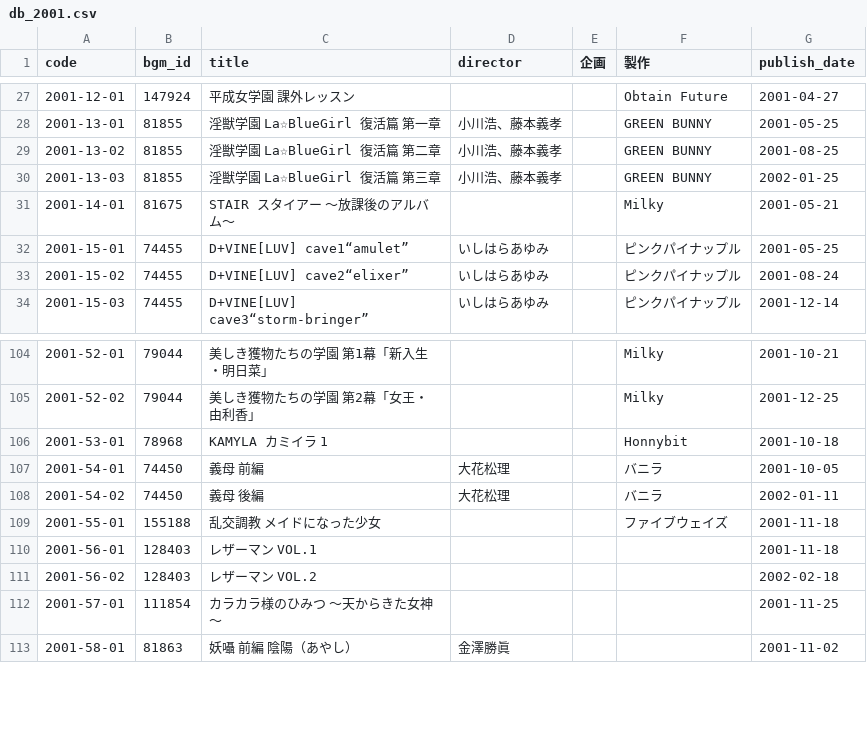
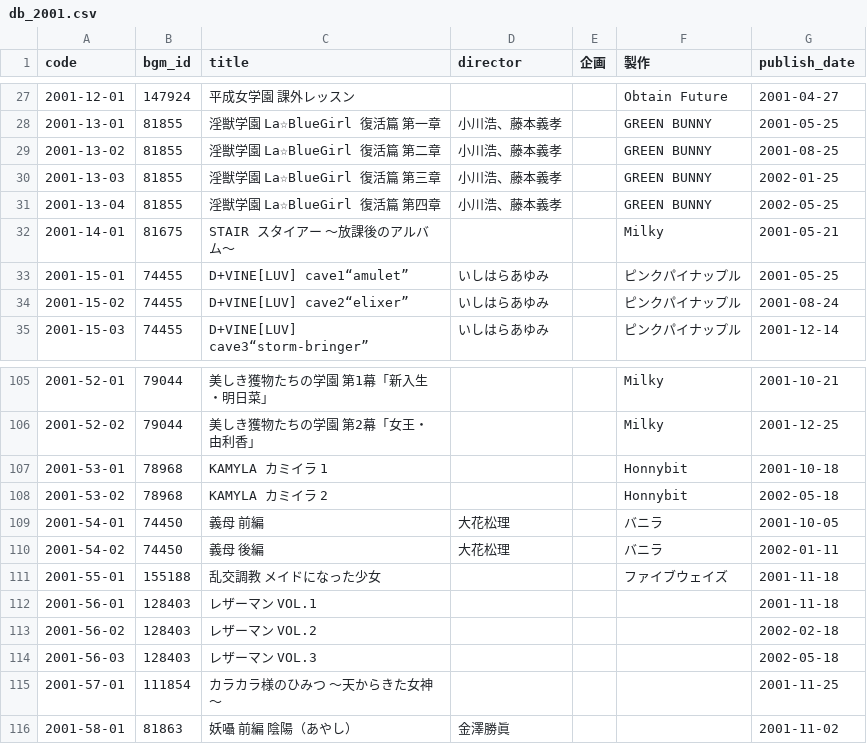
Before and after one commit to gsxhnd/jaha_data, a CSV file: db_2001.csv, drawn as a sheet; only a part is shown, gaps mark what is left out; the diff names each change by its address in the sheet, - before the commit and + after, or states it on an @@ line.

```diff
--- a/db_2001.csv
+++ b/db_2001.csv
+row 31: 2001-13-04 | 81855 | 淫獣学園 La☆BlueGirl 復活篇 第四章 | 小川浩、藤本義孝 |  | GREEN BUNNY | 2002-05-25
+row 108: 2001-53-02 | 78968 | KAMYLA カミイラ 2 |  |  | Honnybit | 2002-05-18
+row 114: 2001-56-03 | 128403 | レザーマン VOL.3 |  |  |  | 2002-05-18
```
Also changed, not shown: db_2002.csv.
